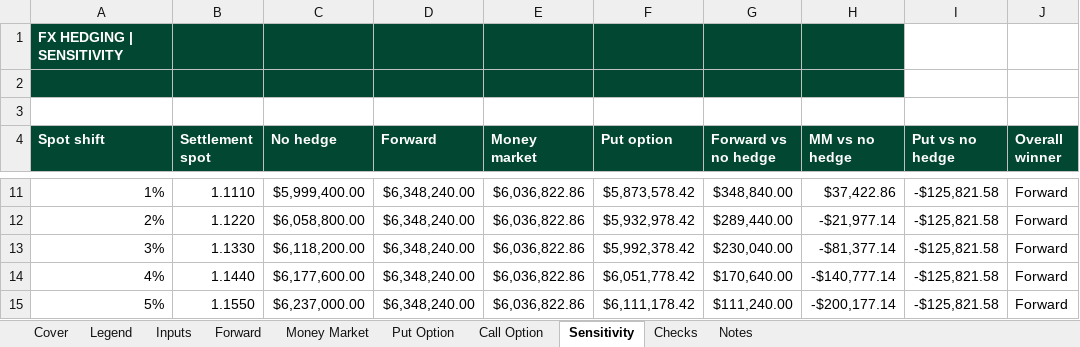
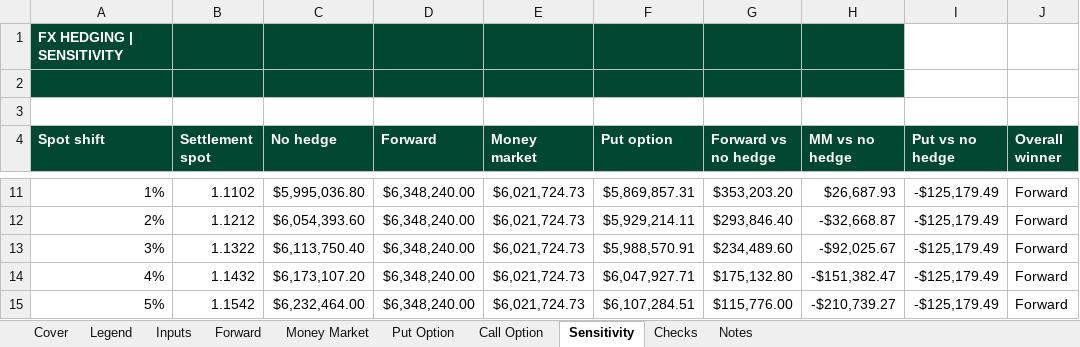
Before and after one commit to leilanii-lopezz/Leilani-lopez, an Excel workbook: capabilities/fx-hedging/model.xlsx, sheet Sensitivity, drawn as a sheet; only a part is shown, gaps mark what is left out; values as stored, in another font and other column widths than the file's, no borders; charts and pictures not drawn; the diff covers the shown part only; the diff names each change by its address in the sheet, - before the commit and + after, or states it on an @@ line.

```diff
--- a/capabilities/fx-hedging/model.xlsx (sheet Sensitivity)
+++ b/capabilities/fx-hedging/model.xlsx (sheet Sensitivity)
-B11 (Settlement spot): 1.1110
+B11 (Settlement spot): 1.1102
-C11 (No hedge): $5,999,400.00
+C11 (No hedge): $5,995,036.80
-E11:E15 (Money market): $6,036,822.86
+E11:E15 (Money market): $6,021,724.73
-F11 (Put option): $5,873,578.42
+F11 (Put option): $5,869,857.31
-G11 (Forward vs no hedge): $348,840.00
+G11 (Forward vs no hedge): $353,203.20
-H11 (MM vs no hedge): $37,422.86
+H11 (MM vs no hedge): $26,687.93
-I11:I15 (Put vs no hedge): -$125,821.58
+I11:I15 (Put vs no hedge): -$125,179.49
-B12 (Settlement spot): 1.1220
+B12 (Settlement spot): 1.1212
-C12 (No hedge): $6,058,800.00
+C12 (No hedge): $6,054,393.60
-F12 (Put option): $5,932,978.42
+F12 (Put option): $5,929,214.11
-G12 (Forward vs no hedge): $289,440.00
+G12 (Forward vs no hedge): $293,846.40
-H12 (MM vs no hedge): -$21,977.14
+H12 (MM vs no hedge): -$32,668.87
-B13 (Settlement spot): 1.1330
+B13 (Settlement spot): 1.1322
-C13 (No hedge): $6,118,200.00
+C13 (No hedge): $6,113,750.40
-F13 (Put option): $5,992,378.42
+F13 (Put option): $5,988,570.91
-G13 (Forward vs no hedge): $230,040.00
+G13 (Forward vs no hedge): $234,489.60
-H13 (MM vs no hedge): -$81,377.14
+H13 (MM vs no hedge): -$92,025.67
-B14 (Settlement spot): 1.1440
+B14 (Settlement spot): 1.1432
-C14 (No hedge): $6,177,600.00
+C14 (No hedge): $6,173,107.20
-F14 (Put option): $6,051,778.42
+F14 (Put option): $6,047,927.71
-G14 (Forward vs no hedge): $170,640.00
+G14 (Forward vs no hedge): $175,132.80
-H14 (MM vs no hedge): -$140,777.14
+H14 (MM vs no hedge): -$151,382.47
-B15 (Settlement spot): 1.1550
+B15 (Settlement spot): 1.1542
-C15 (No hedge): $6,237,000.00
+C15 (No hedge): $6,232,464.00
-F15 (Put option): $6,111,178.42
+F15 (Put option): $6,107,284.51
-G15 (Forward vs no hedge): $111,240.00
+G15 (Forward vs no hedge): $115,776.00
-H15 (MM vs no hedge): -$200,177.14
+H15 (MM vs no hedge): -$210,739.27
```
Also changed, not shown: 42 edited cells elsewhere in this sheet, sheet Inputs, sheet Money Market, sheet Put Option, sheet Call Option, sheet Checks, formulas that keep their value, charts or pictures.
